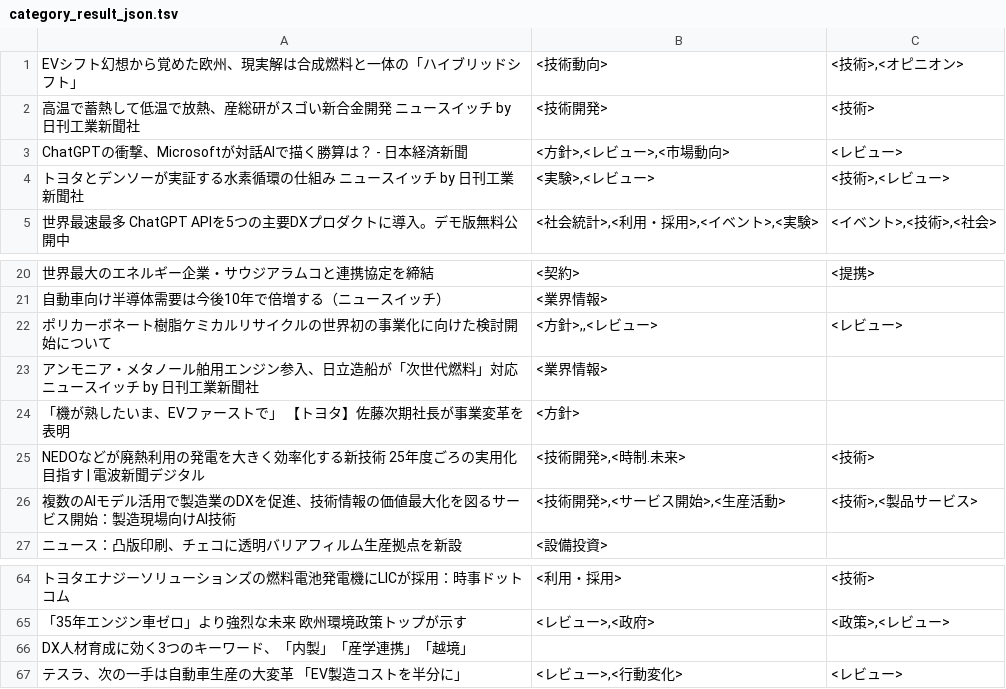
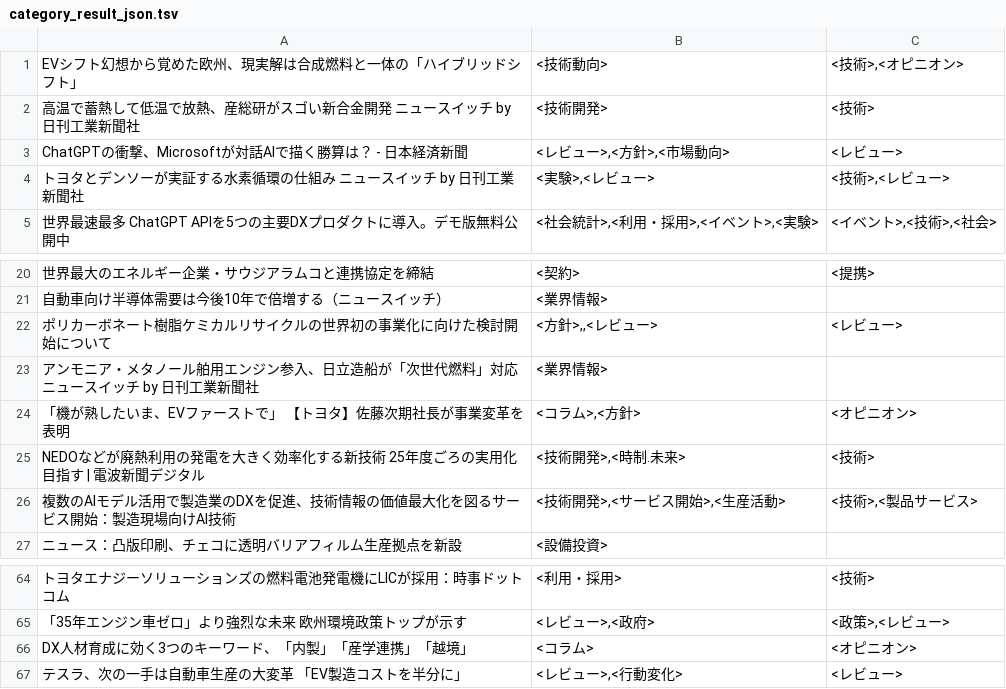
Before and after one commit to koba-stockmark/NewsCategoryCalssification, a TSV file: data/category_result_json.tsv, drawn as a sheet; only a part is shown, gaps mark what is left out; the diff names each change by its address in the sheet, - before the commit and + after, or states it on an @@ line.

```diff
--- a/data/category_result_json.tsv
+++ b/data/category_result_json.tsv
-B3: <方針>,<レビュー>,<市場動向>
+B3: <レビュー>,<方針>,<市場動向>
-B24: <方針>
+B24: <コラム>,<方針>
-C24: (empty)
+C24: <オピニオン>
-B66: (empty)
+B66: <コラム>
-C66: (empty)
+C66: <オピニオン>
```
Also changed, not shown: 10 other files.
